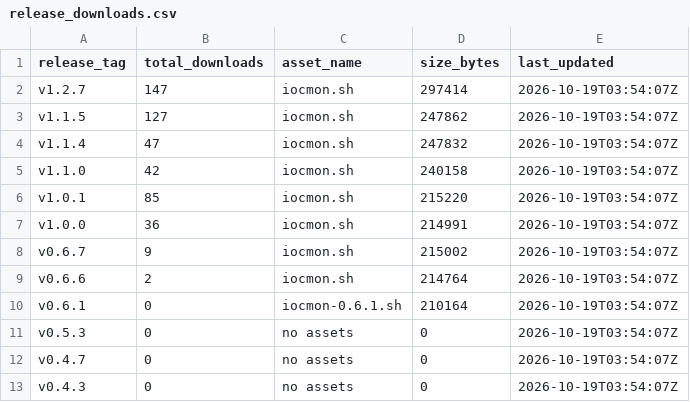
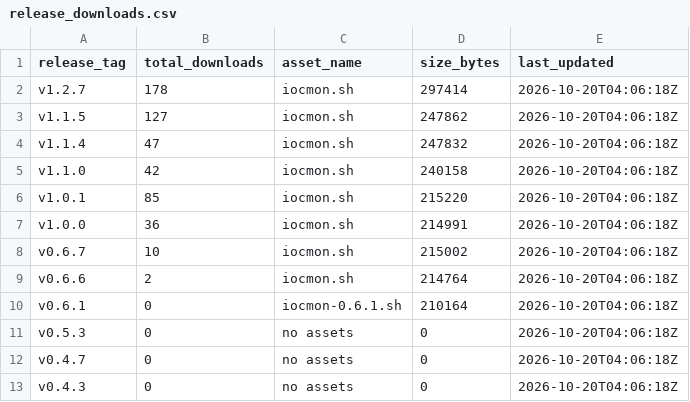
Before and after one commit to ViktorJp/IOCMON, a CSV file: metrics/release_downloads.csv, drawn as a sheet.

```diff
--- a/metrics/release_downloads.csv
+++ b/metrics/release_downloads.csv
@@ -1,13 +1,13 @@
 release_tag,total_downloads,asset_name,size_bytes,last_updated
-v1.2.7,147,iocmon.sh,297414,2026-10-19T03:54:07Z
-v1.1.5,127,iocmon.sh,247862,2026-10-19T03:54:07Z
-v1.1.4,47,iocmon.sh,247832,2026-10-19T03:54:07Z
-v1.1.0,42,iocmon.sh,240158,2026-10-19T03:54:07Z
-v1.0.1,85,iocmon.sh,215220,2026-10-19T03:54:07Z
-v1.0.0,36,iocmon.sh,214991,2026-10-19T03:54:07Z
-v0.6.7,9,iocmon.sh,215002,2026-10-19T03:54:07Z
-v0.6.6,2,iocmon.sh,214764,2026-10-19T03:54:07Z
-v0.6.1,0,iocmon-0.6.1.sh,210164,2026-10-19T03:54:07Z
-v0.5.3,0,no assets,0,2026-10-19T03:54:07Z
-v0.4.7,0,no assets,0,2026-10-19T03:54:07Z
-v0.4.3,0,no assets,0,2026-10-19T03:54:07Z
+v1.2.7,178,iocmon.sh,297414,2026-10-20T04:06:18Z
+v1.1.5,127,iocmon.sh,247862,2026-10-20T04:06:18Z
+v1.1.4,47,iocmon.sh,247832,2026-10-20T04:06:18Z
+v1.1.0,42,iocmon.sh,240158,2026-10-20T04:06:18Z
+v1.0.1,85,iocmon.sh,215220,2026-10-20T04:06:18Z
+v1.0.0,36,iocmon.sh,214991,2026-10-20T04:06:18Z
+v0.6.7,10,iocmon.sh,215002,2026-10-20T04:06:18Z
+v0.6.6,2,iocmon.sh,214764,2026-10-20T04:06:18Z
+v0.6.1,0,iocmon-0.6.1.sh,210164,2026-10-20T04:06:18Z
+v0.5.3,0,no assets,0,2026-10-20T04:06:18Z
+v0.4.7,0,no assets,0,2026-10-20T04:06:18Z
+v0.4.3,0,no assets,0,2026-10-20T04:06:18Z
```
